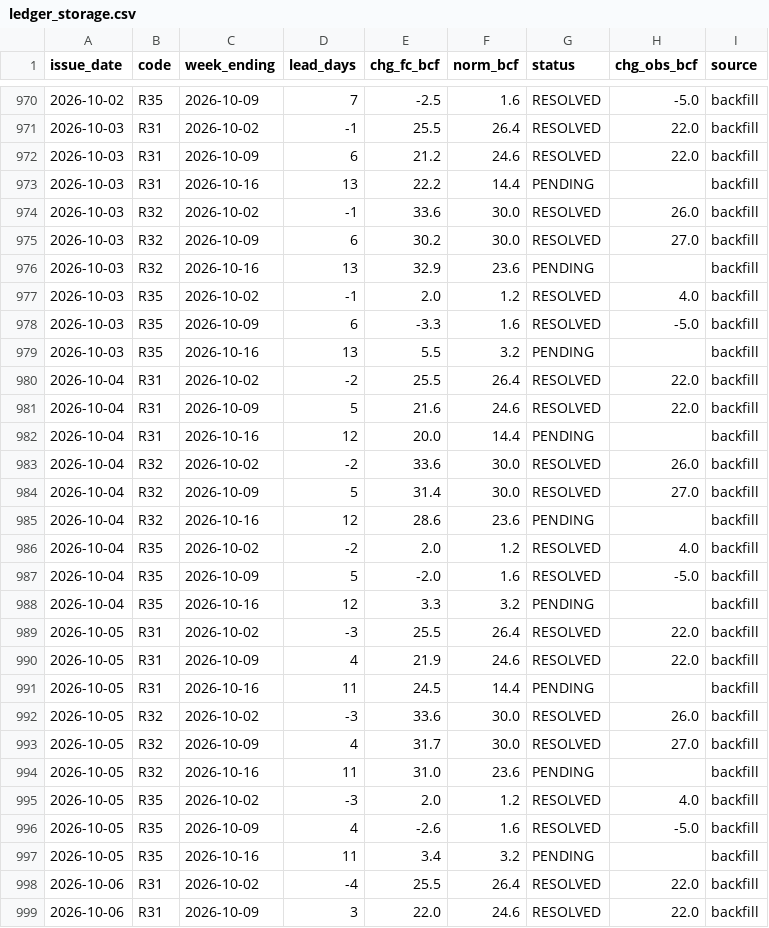
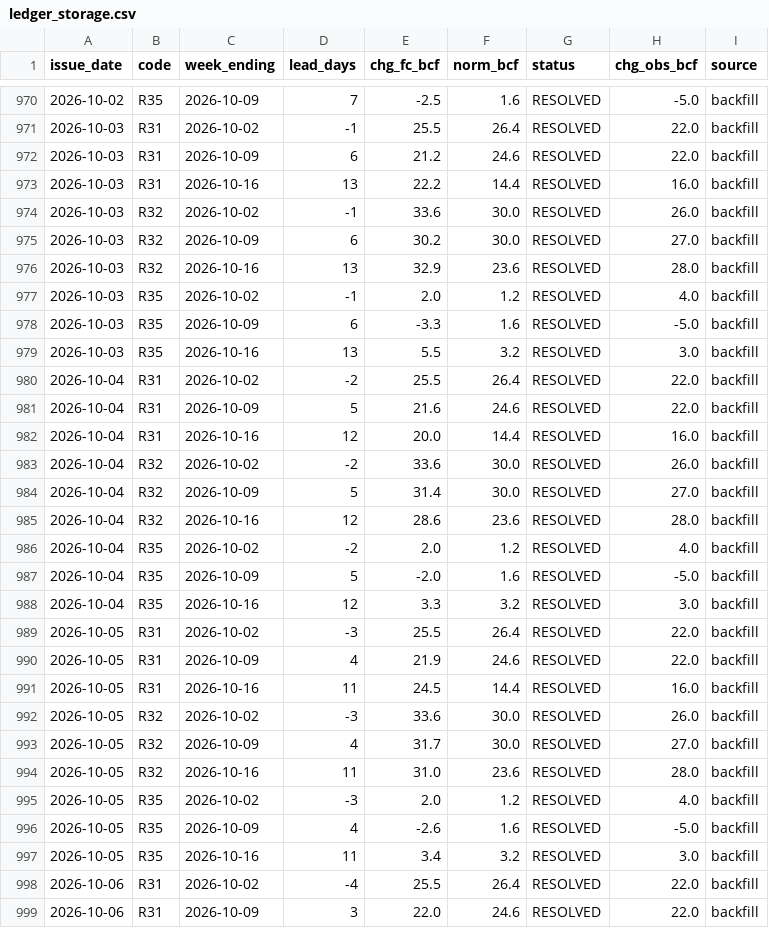
Before and after one commit to quantarram/weather-impacts-dashboard, a CSV file: data/ledger_storage.csv, drawn as a sheet; only a part is shown, gaps mark what is left out; the diff covers the shown part only.

```diff
--- a/data/ledger_storage.csv
+++ b/data/ledger_storage.csv
@@ -972,27 +972,27 @@ issue_date,code,week_ending,lead_days,chg_fc_bcf,norm_bcf,status,chg_obs_bcf,sou
 2026-10-03,R31,2026-10-09,6,21.2,24.6,RESOLVED,22.0,backfill
-2026-10-03,R31,2026-10-16,13,22.2,14.4,PENDING,,backfill
+2026-10-03,R31,2026-10-16,13,22.2,14.4,RESOLVED,16.0,backfill
 2026-10-03,R32,2026-10-02,-1,33.6,30.0,RESOLVED,26.0,backfill
 2026-10-03,R32,2026-10-09,6,30.2,30.0,RESOLVED,27.0,backfill
-2026-10-03,R32,2026-10-16,13,32.9,23.6,PENDING,,backfill
+2026-10-03,R32,2026-10-16,13,32.9,23.6,RESOLVED,28.0,backfill
 2026-10-03,R35,2026-10-02,-1,2.0,1.2,RESOLVED,4.0,backfill
 2026-10-03,R35,2026-10-09,6,-3.3,1.6,RESOLVED,-5.0,backfill
-2026-10-03,R35,2026-10-16,13,5.5,3.2,PENDING,,backfill
+2026-10-03,R35,2026-10-16,13,5.5,3.2,RESOLVED,3.0,backfill
 2026-10-04,R31,2026-10-02,-2,25.5,26.4,RESOLVED,22.0,backfill
 2026-10-04,R31,2026-10-09,5,21.6,24.6,RESOLVED,22.0,backfill
-2026-10-04,R31,2026-10-16,12,20.0,14.4,PENDING,,backfill
+2026-10-04,R31,2026-10-16,12,20.0,14.4,RESOLVED,16.0,backfill
 2026-10-04,R32,2026-10-02,-2,33.6,30.0,RESOLVED,26.0,backfill
 2026-10-04,R32,2026-10-09,5,31.4,30.0,RESOLVED,27.0,backfill
-2026-10-04,R32,2026-10-16,12,28.6,23.6,PENDING,,backfill
+2026-10-04,R32,2026-10-16,12,28.6,23.6,RESOLVED,28.0,backfill
 2026-10-04,R35,2026-10-02,-2,2.0,1.2,RESOLVED,4.0,backfill
 2026-10-04,R35,2026-10-09,5,-2.0,1.6,RESOLVED,-5.0,backfill
-2026-10-04,R35,2026-10-16,12,3.3,3.2,PENDING,,backfill
+2026-10-04,R35,2026-10-16,12,3.3,3.2,RESOLVED,3.0,backfill
 2026-10-05,R31,2026-10-02,-3,25.5,26.4,RESOLVED,22.0,backfill
 2026-10-05,R31,2026-10-09,4,21.9,24.6,RESOLVED,22.0,backfill
-2026-10-05,R31,2026-10-16,11,24.5,14.4,PENDING,,backfill
+2026-10-05,R31,2026-10-16,11,24.5,14.4,RESOLVED,16.0,backfill
 2026-10-05,R32,2026-10-02,-3,33.6,30.0,RESOLVED,26.0,backfill
 2026-10-05,R32,2026-10-09,4,31.7,30.0,RESOLVED,27.0,backfill
-2026-10-05,R32,2026-10-16,11,31.0,23.6,PENDING,,backfill
+2026-10-05,R32,2026-10-16,11,31.0,23.6,RESOLVED,28.0,backfill
 2026-10-05,R35,2026-10-02,-3,2.0,1.2,RESOLVED,4.0,backfill
 2026-10-05,R35,2026-10-09,4,-2.6,1.6,RESOLVED,-5.0,backfill
-2026-10-05,R35,2026-10-16,11,3.4,3.2,PENDING,,backfill
+2026-10-05,R35,2026-10-16,11,3.4,3.2,RESOLVED,3.0,backfill
 2026-10-06,R31,2026-10-02,-4,25.5,26.4,RESOLVED,22.0,backfill
```
Also changed, not shown: 6 added rows and 96 edited cells elsewhere in this file, data/ledger_burn.csv, data/ledger_decision_signals.csv, 5 other files.
